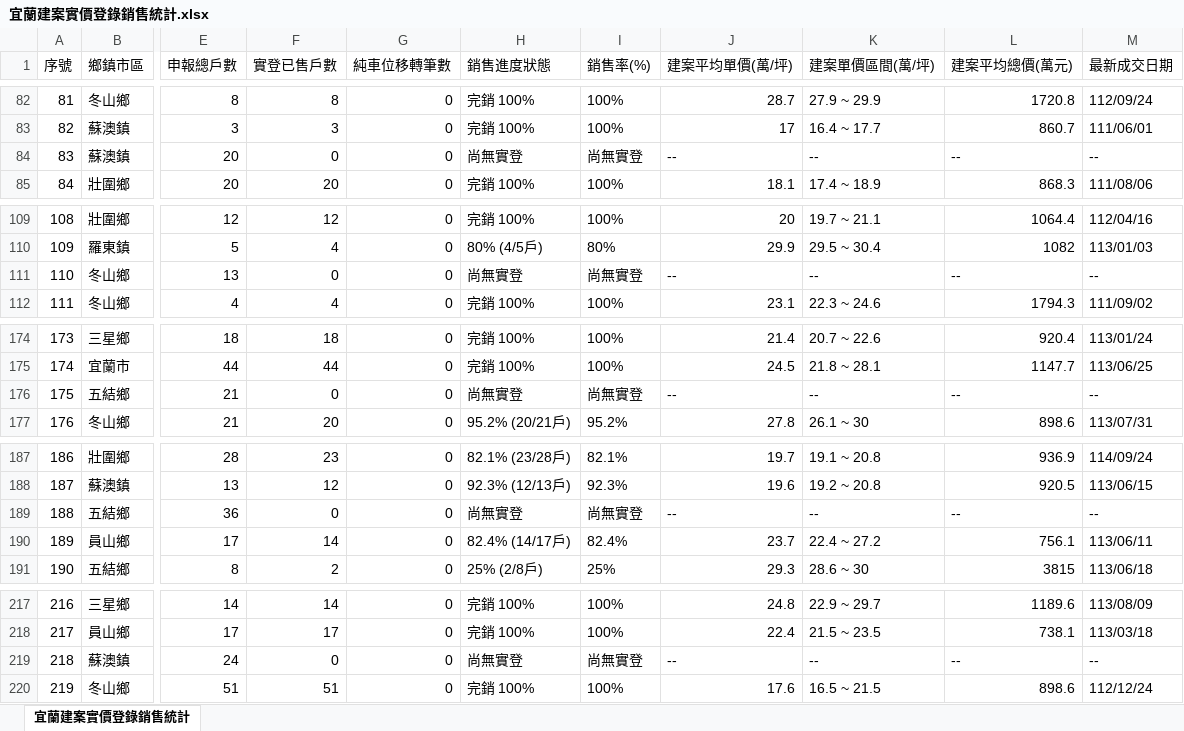
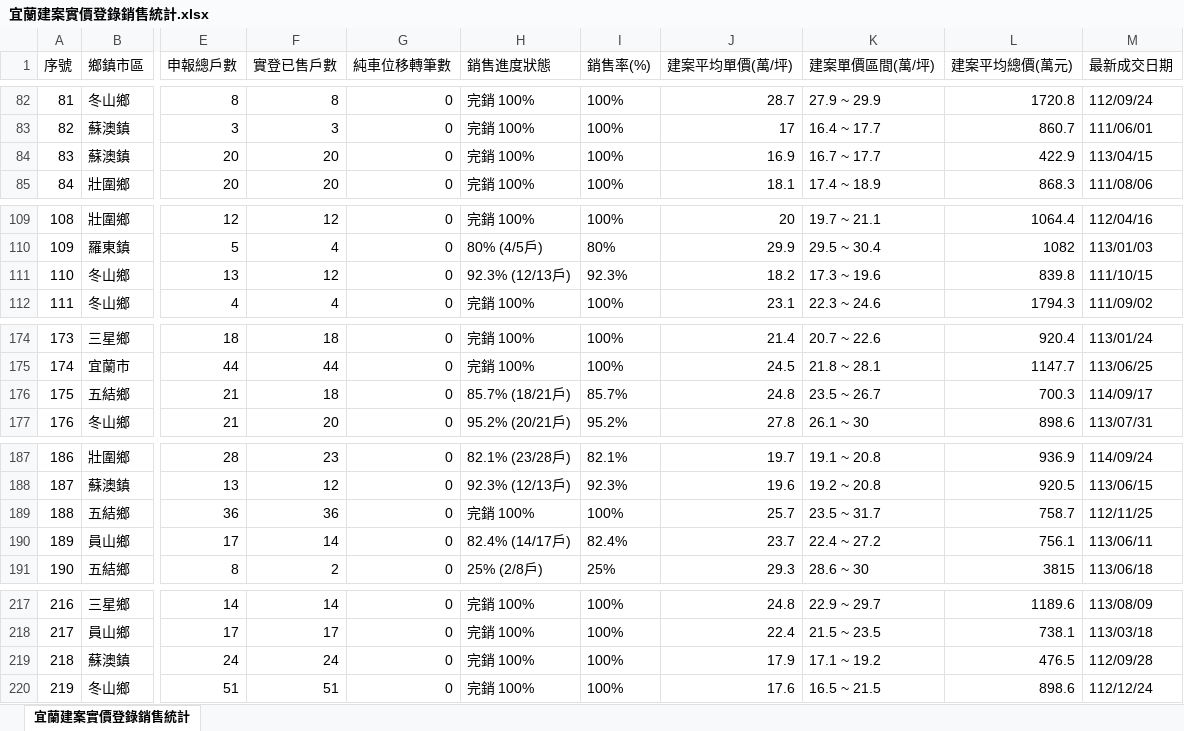
Before and after one commit to yilan-land-8866/yilan-buildings, an Excel workbook: 宜蘭建案實價登錄銷售統計.xlsx, sheet 宜蘭建案實價登錄銷售統計, drawn as a sheet; only a part is shown, gaps mark what is left out; values as stored, in another font and other column widths than the file's, no borders; the diff covers the shown part only; the diff names each change by its address in the sheet, - before the commit and + after, or states it on an @@ line.

```diff
--- a/宜蘭建案實價登錄銷售統計.xlsx (sheet 宜蘭建案實價登錄銷售統計)
+++ b/宜蘭建案實價登錄銷售統計.xlsx (sheet 宜蘭建案實價登錄銷售統計)
-F84 (實登已售戶數): 0
+F84 (實登已售戶數): 20
-H84 (銷售進度狀態): 尚無實登
+H84 (銷售進度狀態): 完銷 100%
-I84 (銷售率(%)): 尚無實登
+I84 (銷售率(%)): 100%
-J84 (建案平均單價(萬/坪)): --
+J84 (建案平均單價(萬/坪)): 16.9
-K84 (建案單價區間(萬/坪)): --
+K84 (建案單價區間(萬/坪)): 16.7 ~ 17.7
-L84 (建案平均總價(萬元)): --
+L84 (建案平均總價(萬元)): 422.9
-M84 (最新成交日期): --
+M84 (最新成交日期): 113/04/15
-F111 (實登已售戶數): 0
+F111 (實登已售戶數): 12
-H111 (銷售進度狀態): 尚無實登
+H111 (銷售進度狀態): 92.3% (12/13戶)
-I111 (銷售率(%)): 尚無實登
+I111 (銷售率(%)): 92.3%
-J111 (建案平均單價(萬/坪)): --
+J111 (建案平均單價(萬/坪)): 18.2
-K111 (建案單價區間(萬/坪)): --
+K111 (建案單價區間(萬/坪)): 17.3 ~ 19.6
-L111 (建案平均總價(萬元)): --
+L111 (建案平均總價(萬元)): 839.8
-M111 (最新成交日期): --
+M111 (最新成交日期): 111/10/15
-F176 (實登已售戶數): 0
+F176 (實登已售戶數): 18
-H176 (銷售進度狀態): 尚無實登
+H176 (銷售進度狀態): 85.7% (18/21戶)
-I176 (銷售率(%)): 尚無實登
+I176 (銷售率(%)): 85.7%
-J176 (建案平均單價(萬/坪)): --
+J176 (建案平均單價(萬/坪)): 24.8
-K176 (建案單價區間(萬/坪)): --
+K176 (建案單價區間(萬/坪)): 23.5 ~ 26.7
-L176 (建案平均總價(萬元)): --
+L176 (建案平均總價(萬元)): 700.3
-M176 (最新成交日期): --
+M176 (最新成交日期): 114/09/17
-F189 (實登已售戶數): 0
+F189 (實登已售戶數): 36
-H189 (銷售進度狀態): 尚無實登
+H189 (銷售進度狀態): 完銷 100%
-I189 (銷售率(%)): 尚無實登
+I189 (銷售率(%)): 100%
-J189 (建案平均單價(萬/坪)): --
+J189 (建案平均單價(萬/坪)): 25.7
-K189 (建案單價區間(萬/坪)): --
+K189 (建案單價區間(萬/坪)): 23.5 ~ 31.7
-L189 (建案平均總價(萬元)): --
+L189 (建案平均總價(萬元)): 758.7
-M189 (最新成交日期): --
+M189 (最新成交日期): 112/11/25
-F219 (實登已售戶數): 0
+F219 (實登已售戶數): 24
-H219 (銷售進度狀態): 尚無實登
+H219 (銷售進度狀態): 完銷 100%
-I219 (銷售率(%)): 尚無實登
+I219 (銷售率(%)): 100%
-J219 (建案平均單價(萬/坪)): --
+J219 (建案平均單價(萬/坪)): 17.9
-K219 (建案單價區間(萬/坪)): --
+K219 (建案單價區間(萬/坪)): 17.1 ~ 19.2
-L219 (建案平均總價(萬元)): --
+L219 (建案平均總價(萬元)): 476.5
-M219 (最新成交日期): --
+M219 (最新成交日期): 112/09/28
```
Also changed, not shown: 63 edited cells elsewhere in this sheet, 4 other files.
